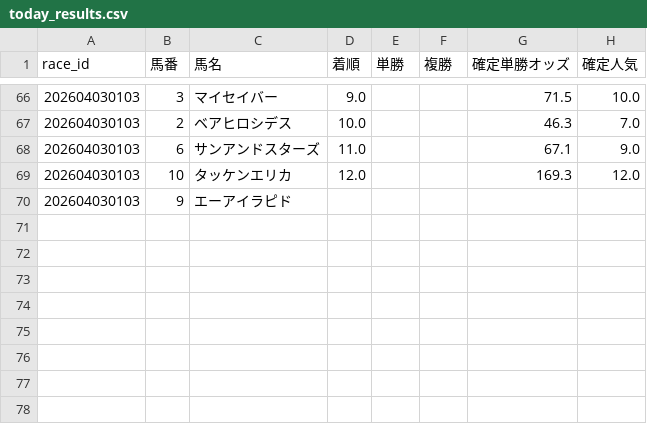
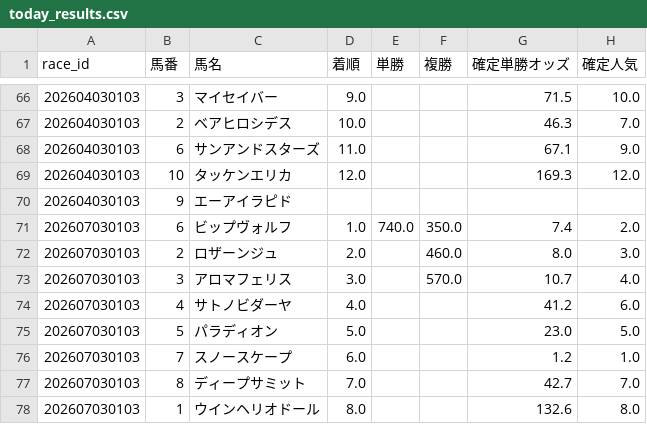
Before and after one commit to fu-ga306/keiba-ai, a CSV file: today_results.csv, drawn as a sheet; only a part is shown, gaps mark what is left out; the diff names each change by its address in the sheet, - before the commit and + after, or states it on an @@ line.

```diff
--- a/today_results.csv
+++ b/today_results.csv
+row 71: 202607030103 | 6 | ビップヴォルフ | 1.0 | 740.0 | 350.0 | 7.4 | 2.0
+row 72: 202607030103 | 2 | ロザーンジュ | 2.0 |  | 460.0 | 8.0 | 3.0
+row 73: 202607030103 | 3 | アロマフェリス | 3.0 |  | 570.0 | 10.7 | 4.0
+row 74: 202607030103 | 4 | サトノビダーヤ | 4.0 |  |  | 41.2 | 6.0
+row 75: 202607030103 | 5 | パラディオン | 5.0 |  |  | 23.0 | 5.0
+row 76: 202607030103 | 7 | スノースケープ | 6.0 |  |  | 1.2 | 1.0
+row 77: 202607030103 | 8 | ディープサミット | 7.0 |  |  | 42.7 | 7.0
+row 78: 202607030103 | 1 | ウインヘリオドール | 8.0 |  |  | 132.6 | 8.0
```
Also changed, not shown: odds_history.csv, today_predictions.csv.
